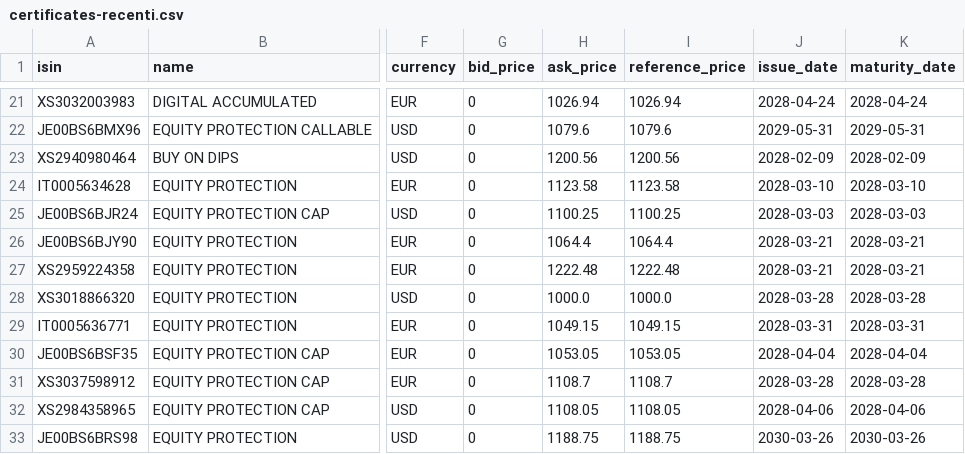
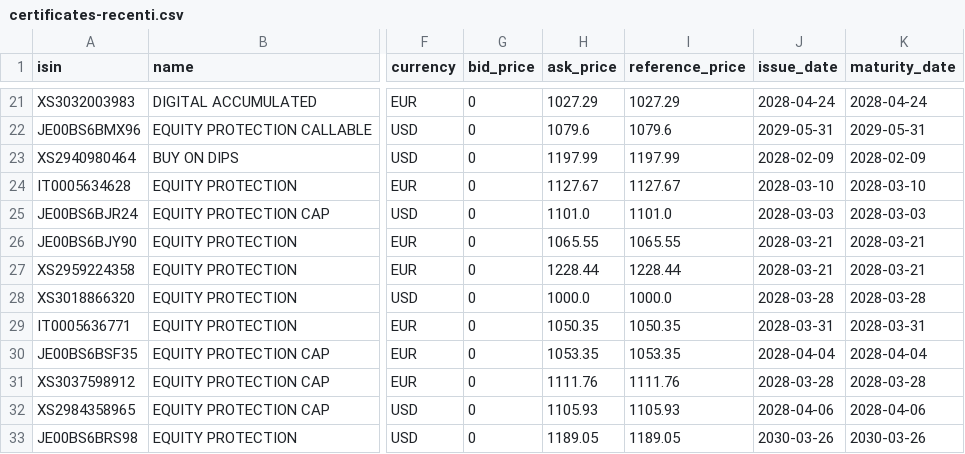
Before and after one commit to cavazz73/isin-backend-render, a CSV file: certificates-recenti.csv, drawn as a sheet; only a part is shown, gaps mark what is left out; the diff covers the shown part only; the diff names each change by its address in the sheet, - before the commit and + after, or states it on an @@ line.

```diff
--- a/certificates-recenti.csv
+++ b/certificates-recenti.csv
-H21 (ask_price): 1026.94
+H21 (ask_price): 1027.29
-I21 (reference_price): 1026.94
+I21 (reference_price): 1027.29
-H23 (ask_price): 1200.56
+H23 (ask_price): 1197.99
-I23 (reference_price): 1200.56
+I23 (reference_price): 1197.99
-H24 (ask_price): 1123.58
+H24 (ask_price): 1127.67
-I24 (reference_price): 1123.58
+I24 (reference_price): 1127.67
-H25 (ask_price): 1100.25
+H25 (ask_price): 1101.0
-I25 (reference_price): 1100.25
+I25 (reference_price): 1101.0
-H26 (ask_price): 1064.4
+H26 (ask_price): 1065.55
-I26 (reference_price): 1064.4
+I26 (reference_price): 1065.55
-H27 (ask_price): 1222.48
+H27 (ask_price): 1228.44
-I27 (reference_price): 1222.48
+I27 (reference_price): 1228.44
-H29 (ask_price): 1049.15
+H29 (ask_price): 1050.35
-I29 (reference_price): 1049.15
+I29 (reference_price): 1050.35
-H30 (ask_price): 1053.05
+H30 (ask_price): 1053.35
-I30 (reference_price): 1053.05
+I30 (reference_price): 1053.35
-H31 (ask_price): 1108.7
+H31 (ask_price): 1111.76
-I31 (reference_price): 1108.7
+I31 (reference_price): 1111.76
-H32 (ask_price): 1108.05
+H32 (ask_price): 1105.93
-I32 (reference_price): 1108.05
+I32 (reference_price): 1105.93
-H33 (ask_price): 1188.75
+H33 (ask_price): 1189.05
-I33 (reference_price): 1188.75
+I33 (reference_price): 1189.05
```
Also changed, not shown: 31 edited cells elsewhere in this file, 2 other files.
